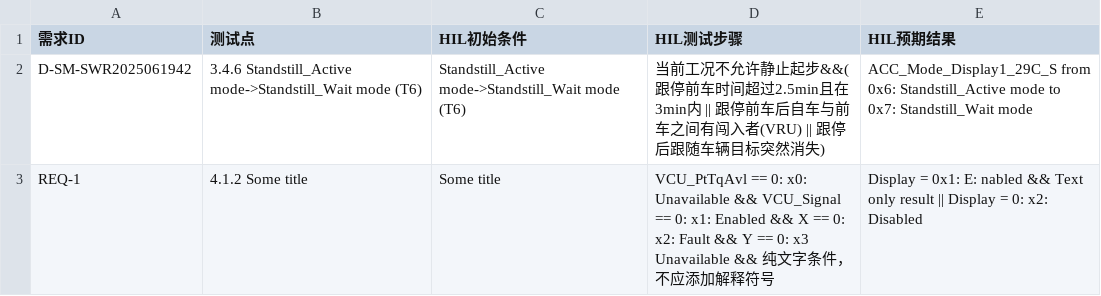
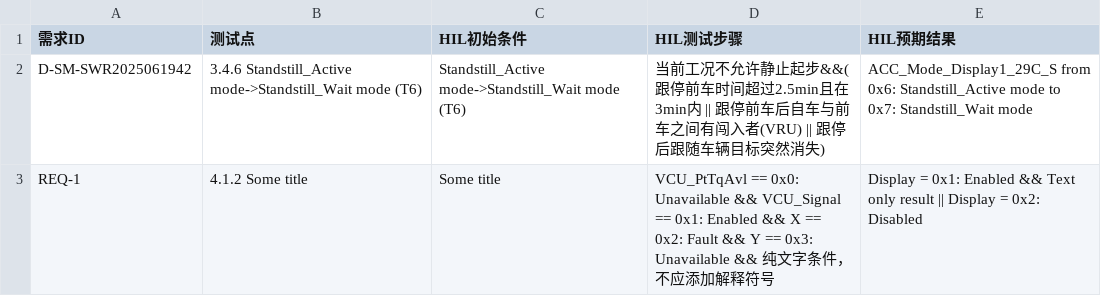
Before and after one commit to XT-hope/XT-hope, a CSV file: tmp_out.csv, drawn as a sheet.

```diff
--- a/tmp_out.csv
+++ b/tmp_out.csv
@@ -2,2 +2,2 @@
 D-SM-SWR2025061942,3.4.6 Standstill_Active mode->Standstill_Wait mode (T6),Standstill_Active mode->Standstill_Wait mode (T6),当前工况不允许静止起步&&(跟停前车时间超过2.5min且在3min内 || 跟停前车后自车与前车之间有闯入者(VRU) || 跟停后跟随车辆目标突然消失),ACC_Mode_Display1_29C_S from 0x6: Standstill_Active mode to 0x7: Standstill_Wait mode
-REQ-1,4.1.2 Some title,Some title,VCU_PtTqAvl == 0: x0: Unavailable && VCU_Signal == 0: x1: Enabled && X == 0: x2: Fault && Y == 0: x3 Unavailable && 纯文字条件，不应添加解释符号,Display = 0x1: E: nabled && Text only result || Display = 0: x2: Disabled
+REQ-1,4.1.2 Some title,Some title,VCU_PtTqAvl == 0x0: Unavailable && VCU_Signal == 0x1: Enabled && X == 0x2: Fault && Y == 0x3: Unavailable && 纯文字条件，不应添加解释符号,Display = 0x1: Enabled && Text only result || Display = 0x2: Disabled
```
Also changed, not shown: 3 other files.
